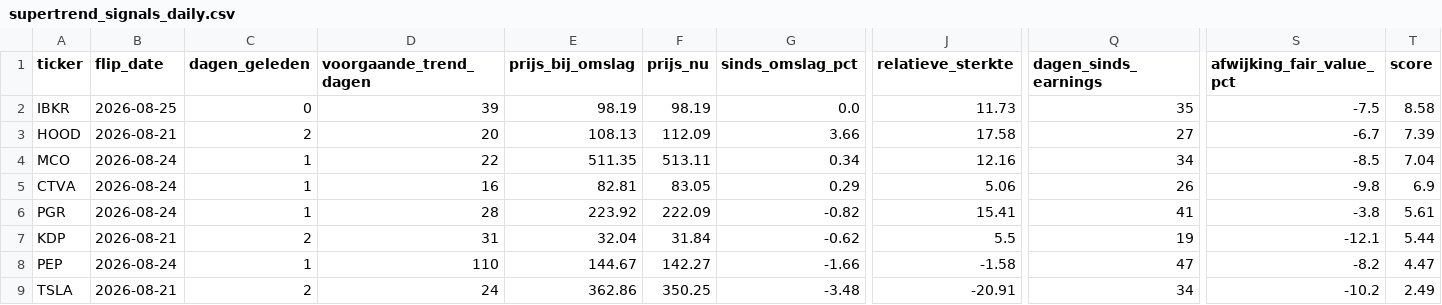
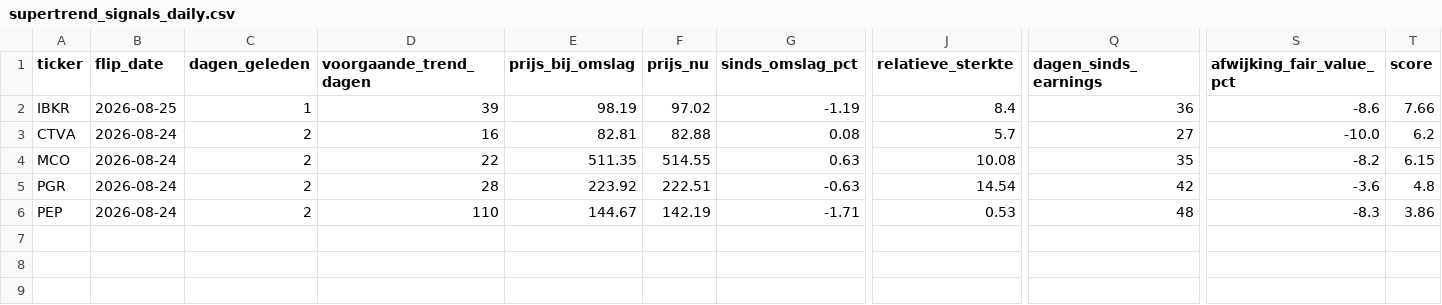
Before and after one commit to hestey-star/hestys-stock-screener, a CSV file: supertrend_signals_daily.csv, drawn as a sheet; only a part is shown, gaps mark what is left out; removed rows and columns are numbered as before the commit, all else as after; rows hold the shown columns only; the diff names each change by its address in the sheet, - before the commit and + after, or states it on an @@ line.

```diff
--- a/supertrend_signals_daily.csv
+++ b/supertrend_signals_daily.csv
-C2 (dagen_geleden): 0
+C2 (dagen_geleden): 1
-F2 (prijs_nu): 98.19
+F2 (prijs_nu): 97.02
-G2 (sinds_omslag_pct): 0.0
+G2 (sinds_omslag_pct): -1.19
-J2 (relatieve_sterkte): 11.73
+J2 (relatieve_sterkte): 8.4
-Q2 (dagen_sinds_earnings): 35
+Q2 (dagen_sinds_earnings): 36
-S2 (afwijking_fair_value_pct): -7.5
+S2 (afwijking_fair_value_pct): -8.6
-T2 (score): 8.58
+T2 (score): 7.66
-row 3: HOOD | 2026-08-21 | 2 | 20 | 108.13 | 112.09 | 3.66 | 17.58 | 27 | -6.7 | 7.39
-row 4: MCO | 2026-08-24 | 1 | 22 | 511.35 | 513.11 | 0.34 | 12.16 | 34 | -8.5 | 7.04
-C3 (dagen_geleden): 1
+C3 (dagen_geleden): 2
-F3 (prijs_nu): 83.05
+F3 (prijs_nu): 82.88
-G3 (sinds_omslag_pct): 0.29
+G3 (sinds_omslag_pct): 0.08
-J3 (relatieve_sterkte): 5.06
+J3 (relatieve_sterkte): 5.7
-Q3 (dagen_sinds_earnings): 26
+Q3 (dagen_sinds_earnings): 27
-S3 (afwijking_fair_value_pct): -9.8
+S3 (afwijking_fair_value_pct): -10.0
-T3 (score): 6.9
+T3 (score): 6.2
+row 4: MCO | 2026-08-24 | 2 | 22 | 511.35 | 514.55 | 0.63 | 10.08 | 35 | -8.2 | 6.15
-C5 (dagen_geleden): 1
+C5 (dagen_geleden): 2
-F5 (prijs_nu): 222.09
+F5 (prijs_nu): 222.51
-G5 (sinds_omslag_pct): -0.82
+G5 (sinds_omslag_pct): -0.63
-J5 (relatieve_sterkte): 15.41
+J5 (relatieve_sterkte): 14.54
-Q5 (dagen_sinds_earnings): 41
+Q5 (dagen_sinds_earnings): 42
-S5 (afwijking_fair_value_pct): -3.8
+S5 (afwijking_fair_value_pct): -3.6
-T5 (score): 5.61
+T5 (score): 4.8
-row 7: KDP | 2026-08-21 | 2 | 31 | 32.04 | 31.84 | -0.62 | 5.5 | 19 | -12.1 | 5.44
-C6 (dagen_geleden): 1
+C6 (dagen_geleden): 2
-F6 (prijs_nu): 142.27
+F6 (prijs_nu): 142.19
-G6 (sinds_omslag_pct): -1.66
+G6 (sinds_omslag_pct): -1.71
-J6 (relatieve_sterkte): -1.58
+J6 (relatieve_sterkte): 0.53
-Q6 (dagen_sinds_earnings): 47
+Q6 (dagen_sinds_earnings): 48
-S6 (afwijking_fair_value_pct): -8.2
+S6 (afwijking_fair_value_pct): -8.3
-T6 (score): 4.47
+T6 (score): 3.86
-row 9: TSLA | 2026-08-21 | 2 | 24 | 362.86 | 350.25 | -3.48 | -20.91 | 34 | -10.2 | 2.49
```
Also changed, not shown: top_movers.csv, 1 other file.
